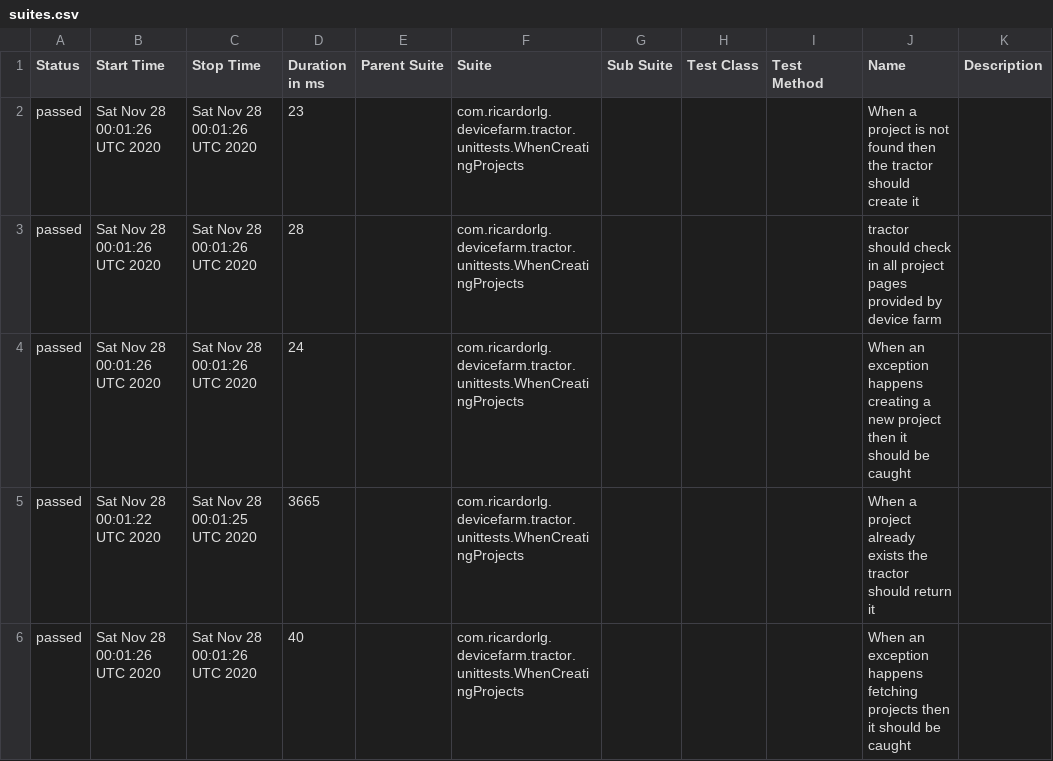
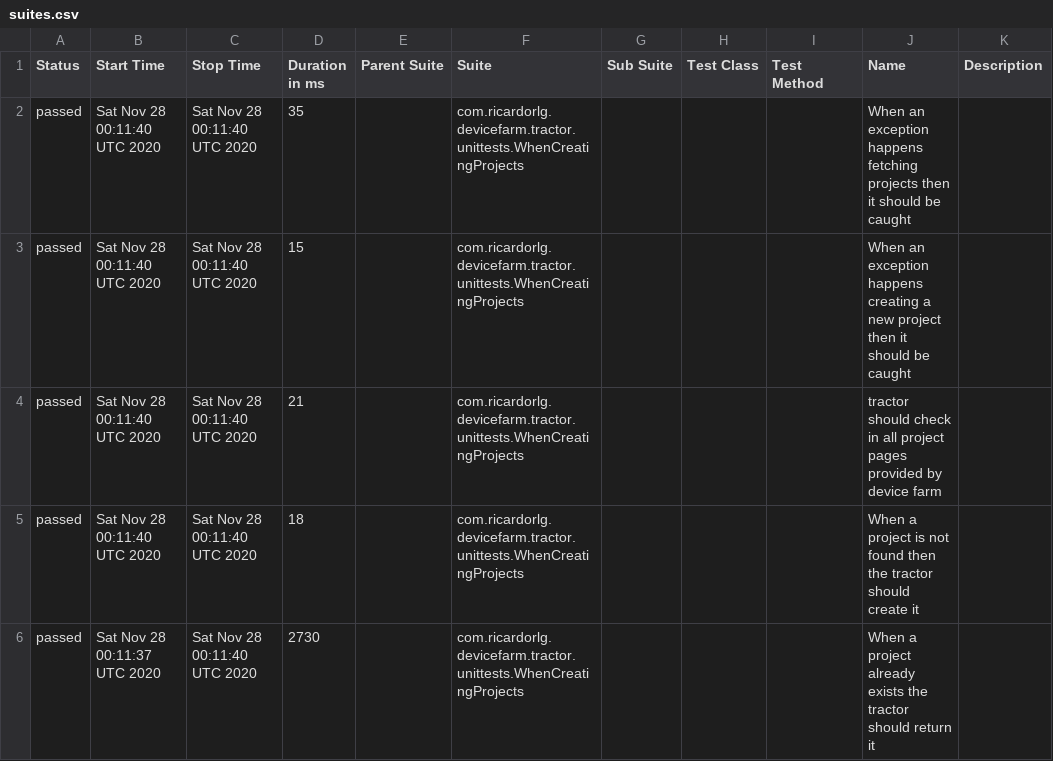
Before and after one commit to ricardorlg/aws-device-farm-tractor, a CSV file: data/suites.csv, drawn as a sheet.

```diff
--- a/data/suites.csv
+++ b/data/suites.csv
@@ -1,6 +1,6 @@
 "Status","Start Time","Stop Time","Duration in ms","Parent Suite","Suite","Sub Suite","Test Class","Test Method","Name","Description"
-"passed","Sat Nov 28 00:01:26 UTC 2020","Sat Nov 28 00:01:26 UTC 2020","23","","com.ricardorlg.devicefarm.tractor.unittests.WhenCreatingProjects","","","","When a project is not found then the tractor should create it",""
-"passed","Sat Nov 28 00:01:26 UTC 2020","Sat Nov 28 00:01:26 UTC 2020","28","","com.ricardorlg.devicefarm.tractor.unittests.WhenCreatingProjects","","","","tractor should check in all project pages provided by device farm",""
-"passed","Sat Nov 28 00:01:26 UTC 2020","Sat Nov 28 00:01:26 UTC 2020","24","","com.ricardorlg.devicefarm.tractor.unittests.WhenCreatingProjects","","","","When an exception happens creating a new project then it should be caught",""
-"passed","Sat Nov 28 00:01:22 UTC 2020","Sat Nov 28 00:01:25 UTC 2020","3665","","com.ricardorlg.devicefarm.tractor.unittests.WhenCreatingProjects","","","","When a project already exists the tractor should return it",""
-"passed","Sat Nov 28 00:01:26 UTC 2020","Sat Nov 28 00:01:26 UTC 2020","40","","com.ricardorlg.devicefarm.tractor.unittests.WhenCreatingProjects","","","","When an exception happens fetching projects then it should be caught",""
+"passed","Sat Nov 28 00:11:40 UTC 2020","Sat Nov 28 00:11:40 UTC 2020","35","","com.ricardorlg.devicefarm.tractor.unittests.WhenCreatingProjects","","","","When an exception happens fetching projects then it should be caught",""
+"passed","Sat Nov 28 00:11:40 UTC 2020","Sat Nov 28 00:11:40 UTC 2020","15","","com.ricardorlg.devicefarm.tractor.unittests.WhenCreatingProjects","","","","When an exception happens creating a new project then it should be caught",""
+"passed","Sat Nov 28 00:11:40 UTC 2020","Sat Nov 28 00:11:40 UTC 2020","21","","com.ricardorlg.devicefarm.tractor.unittests.WhenCreatingProjects","","","","tractor should check in all project pages provided by device farm",""
+"passed","Sat Nov 28 00:11:40 UTC 2020","Sat Nov 28 00:11:40 UTC 2020","18","","com.ricardorlg.devicefarm.tractor.unittests.WhenCreatingProjects","","","","When a project is not found then the tractor should create it",""
+"passed","Sat Nov 28 00:11:37 UTC 2020","Sat Nov 28 00:11:40 UTC 2020","2730","","com.ricardorlg.devicefarm.tractor.unittests.WhenCreatingProjects","","","","When a project already exists the tractor should return it",""
```
Also changed, not shown: 18 other files.
